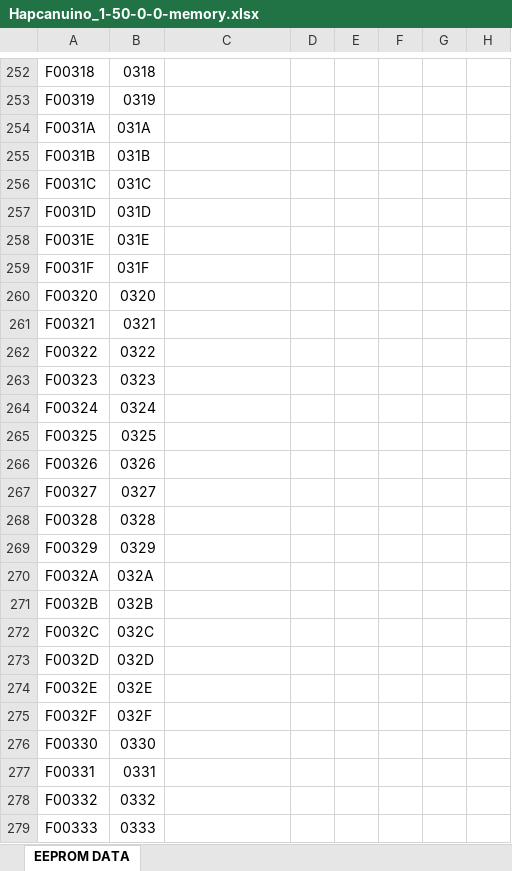
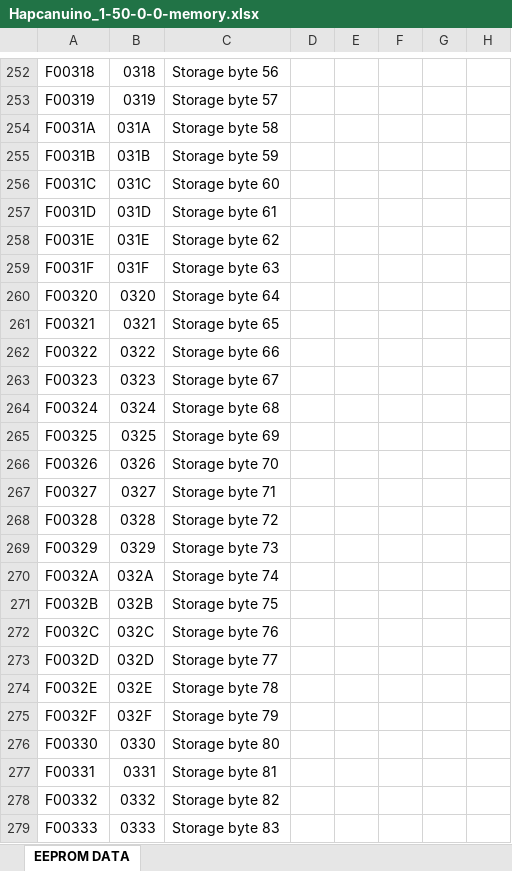
Before and after one commit to Onixarts/Hapcanuino, an Excel workbook: docs/Hapcanuino_1-50-0-0-memory.xlsx, sheet EEPROM DATA, drawn as a sheet; only a part is shown, gaps mark what is left out; values as stored, in another font and other column widths than the file's, no cell formats; the diff covers the shown part only; the diff names each change by its address in the sheet, - before the commit and + after, or states it on an @@ line.

```diff
--- a/docs/Hapcanuino_1-50-0-0-memory.xlsx (sheet EEPROM DATA)
+++ b/docs/Hapcanuino_1-50-0-0-memory.xlsx (sheet EEPROM DATA)
-C252: (empty)
+C252: Storage byte 56
-C253: (empty)
+C253: Storage byte 57
-C254: (empty)
+C254: Storage byte 58
-C255: (empty)
+C255: Storage byte 59
-C256: (empty)
+C256: Storage byte 60
-C257: (empty)
+C257: Storage byte 61
-C258: (empty)
+C258: Storage byte 62
-C259: (empty)
+C259: Storage byte 63
-C260: (empty)
+C260: Storage byte 64
-C261: (empty)
+C261: Storage byte 65
-C262: (empty)
+C262: Storage byte 66
-C263: (empty)
+C263: Storage byte 67
-C264: (empty)
+C264: Storage byte 68
-C265: (empty)
+C265: Storage byte 69
-C266: (empty)
+C266: Storage byte 70
-C267: (empty)
+C267: Storage byte 71
-C268: (empty)
+C268: Storage byte 72
-C269: (empty)
+C269: Storage byte 73
-C270: (empty)
+C270: Storage byte 74
-C271: (empty)
+C271: Storage byte 75
-C272: (empty)
+C272: Storage byte 76
-C273: (empty)
+C273: Storage byte 77
-C274: (empty)
+C274: Storage byte 78
-C275: (empty)
+C275: Storage byte 79
-C276: (empty)
+C276: Storage byte 80
-C277: (empty)
+C277: Storage byte 81
-C278: (empty)
+C278: Storage byte 82
-C279: (empty)
+C279: Storage byte 83
```
Also changed, not shown: 310 edited cells and merged cells elsewhere in this sheet, cell formats.
